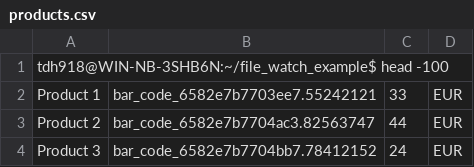
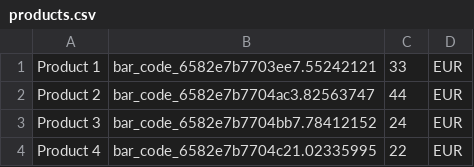
Before and after one commit to pascal-chenevas/file_watch_example, a CSV file: data/in/products.csv, drawn as a sheet; only a part is shown; the shorter side is filled out with more unchanged rows; the diff names each change by its address in the sheet, - before the commit and + after, or states it on an @@ line.

Commit message:
remove invalid CSV record

```diff
--- a/data/in/products.csv
+++ b/data/in/products.csv
-row 1: tdh918@WIN-NB-3SHB6N:~/file_watch_example$ head -100
```
